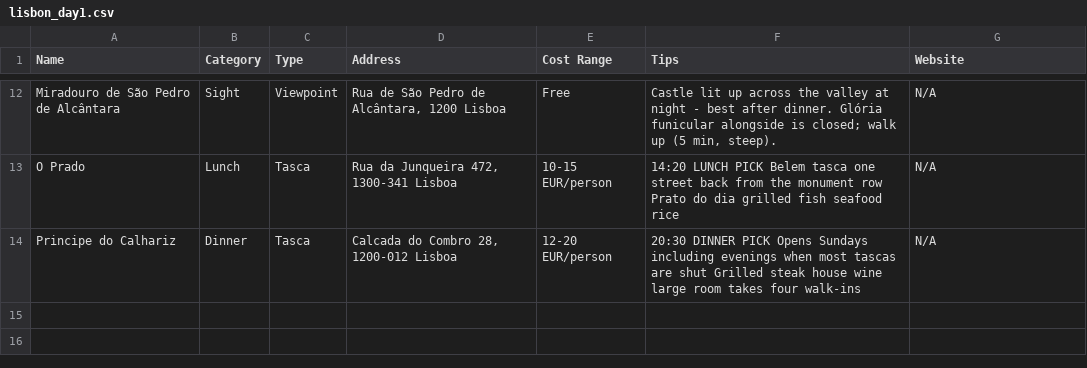
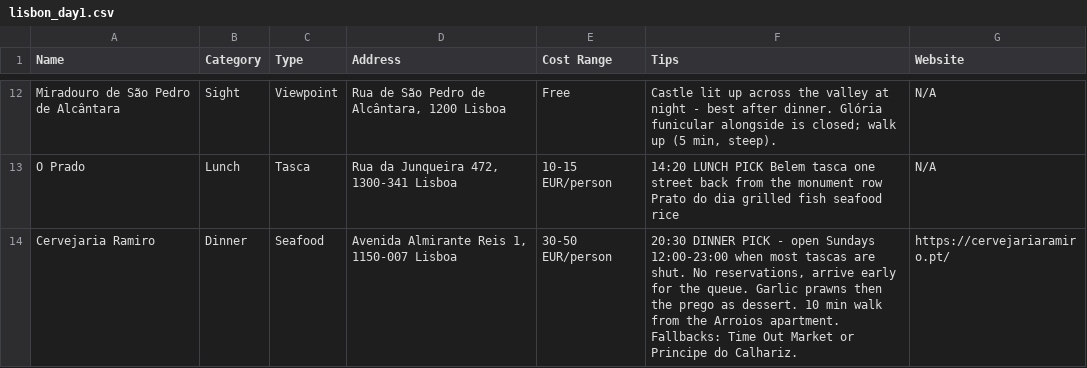
Before and after one commit to syavaYki/euro-trip-2026, a CSV file: docs/goog-map-data/lisbon_day1.csv, drawn as a sheet; only a part is shown, gaps mark what is left out; removed rows and columns are numbered as before the commit, all else as after; the diff names each change by its address in the sheet, - before the commit and + after, or states it on an @@ line.

```diff
--- a/docs/goog-map-data/lisbon_day1.csv
+++ b/docs/goog-map-data/lisbon_day1.csv
-row 14: Principe do Calhariz | Dinner | Tasca | Calcada do Combro 28, 1200-012 Lisboa | 12-20 EUR/person | 20:30 DINNER PICK Opens Sundays including evenings when most tascas are shut Grilled steak house wine large room takes four walk-ins | N/A
+row 14: Cervejaria Ramiro | Dinner | Seafood | Avenida Almirante Reis 1, 1150-007 Lisboa | 30-50 EUR/person | 20:30 DINNER PICK - open Sundays 12:00-23:00 when most tascas are shut. No reservations, arrive early for the queue. Garlic prawns then the prego as dessert. 10 min walk from the Arroios apartment. Fallbacks: Time Out Market or Principe do Calhariz. | https://cervejariaramiro.pt/
```
Also changed, not shown: docs/goog-map-data/barcelona_day5.csv, docs/goog-map-data/barcelona_restaurants.csv, 26 other files.
